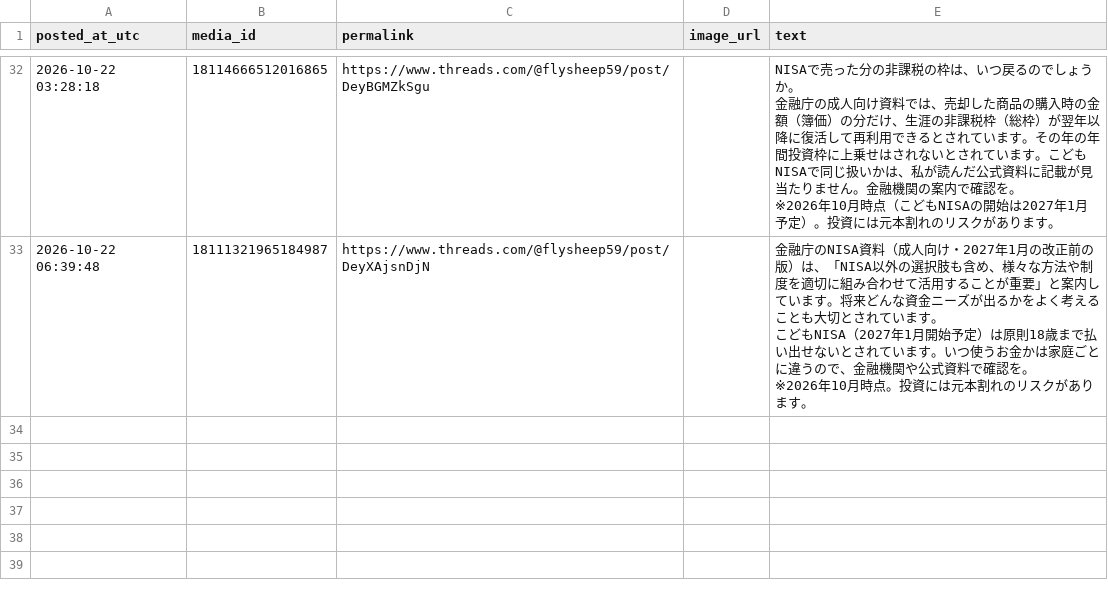
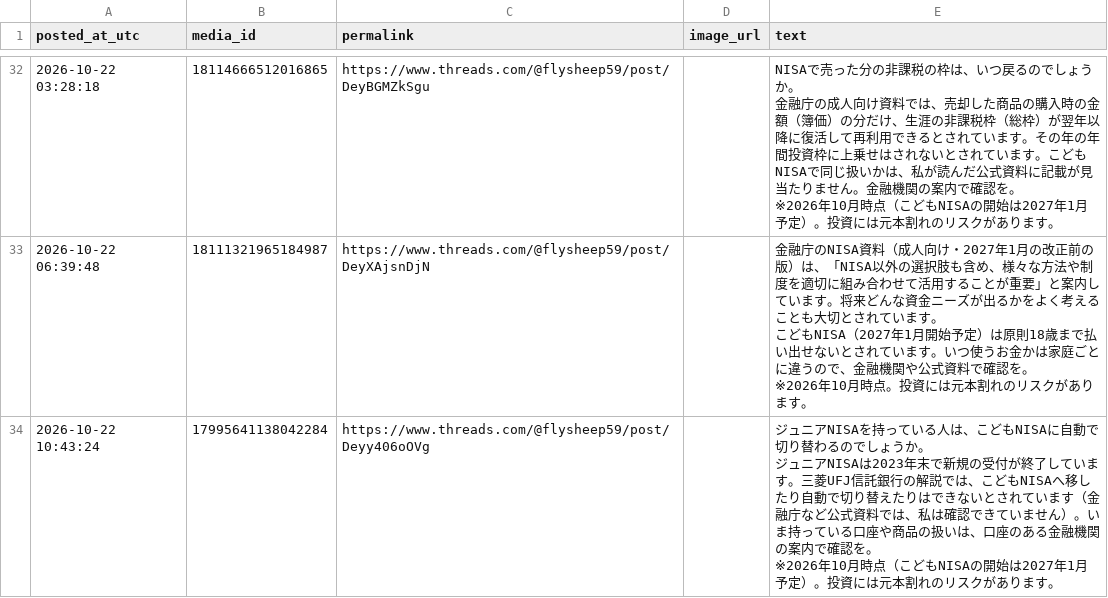
Before and after one commit to takochi92/afe, a CSV file: records/posts.csv, drawn as a sheet; only a part is shown, gaps mark what is left out; ↵ is a line break in a cell; the diff names each change by its address in the sheet, - before the commit and + after, or states it on an @@ line.

```diff
--- a/records/posts.csv
+++ b/records/posts.csv
+row 34: 2026-10-22 10:43:24 | 17995641138042284 | https://www.threads.com/@flysheep59/post/Deyy406oOVg |  | ジュニアNISAを持っている人は、こどもNISAに自動で切り替わるのでしょうか。 ↵ ジュニアNISAは2023年末で新規の受付が終了しています。三菱UFJ信託銀行の解説では、こどもNISAへ移したり自動で切り替えたりはできないとされています（金融庁など公式資料では、私は確認できていません）。いま持っている口座や商品の扱いは、口座のある金融機関の案内で確認を。 ↵ ※2026年10月時点（こどもNISAの開始は2027年1月予定）。投資には元本割れのリスクがあります。
```
Also changed, not shown: 4 other files.
